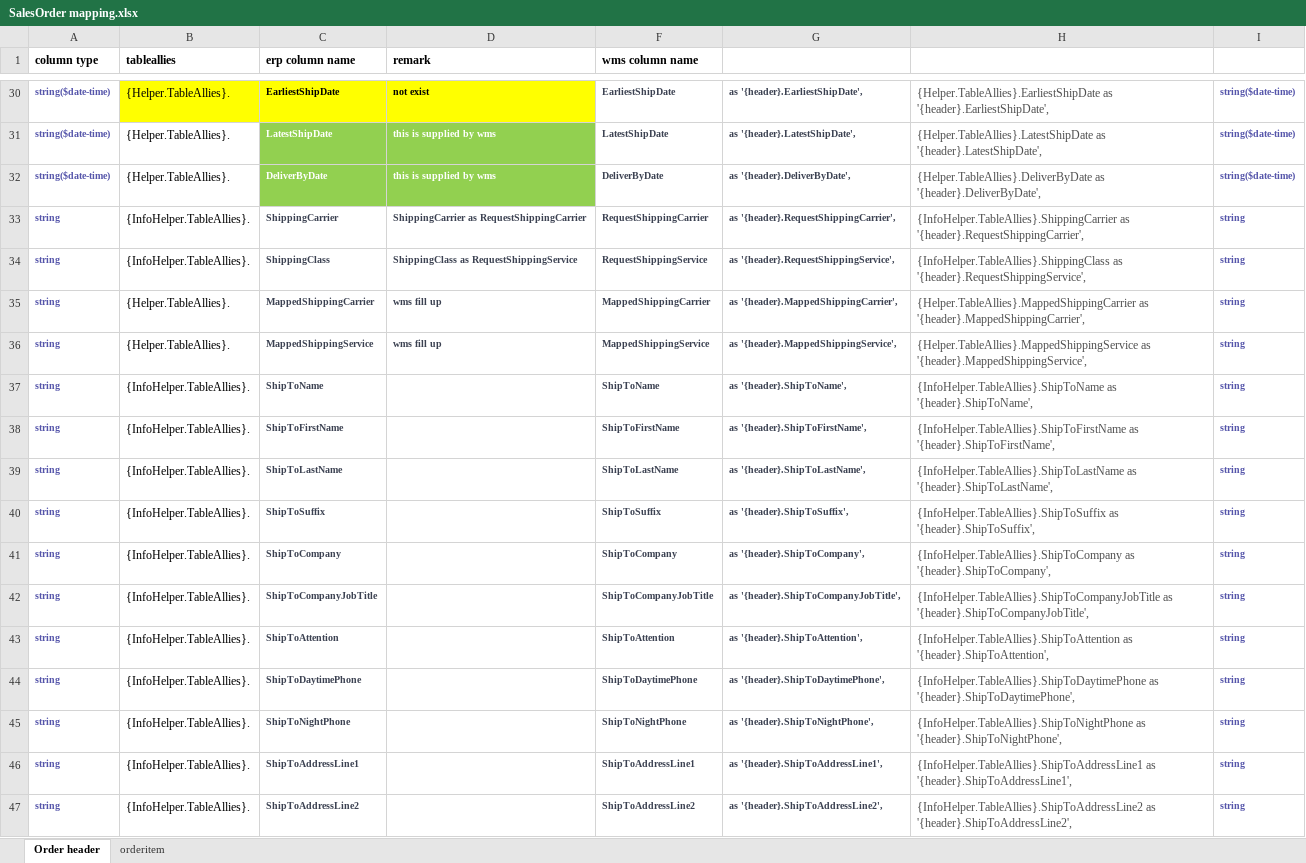
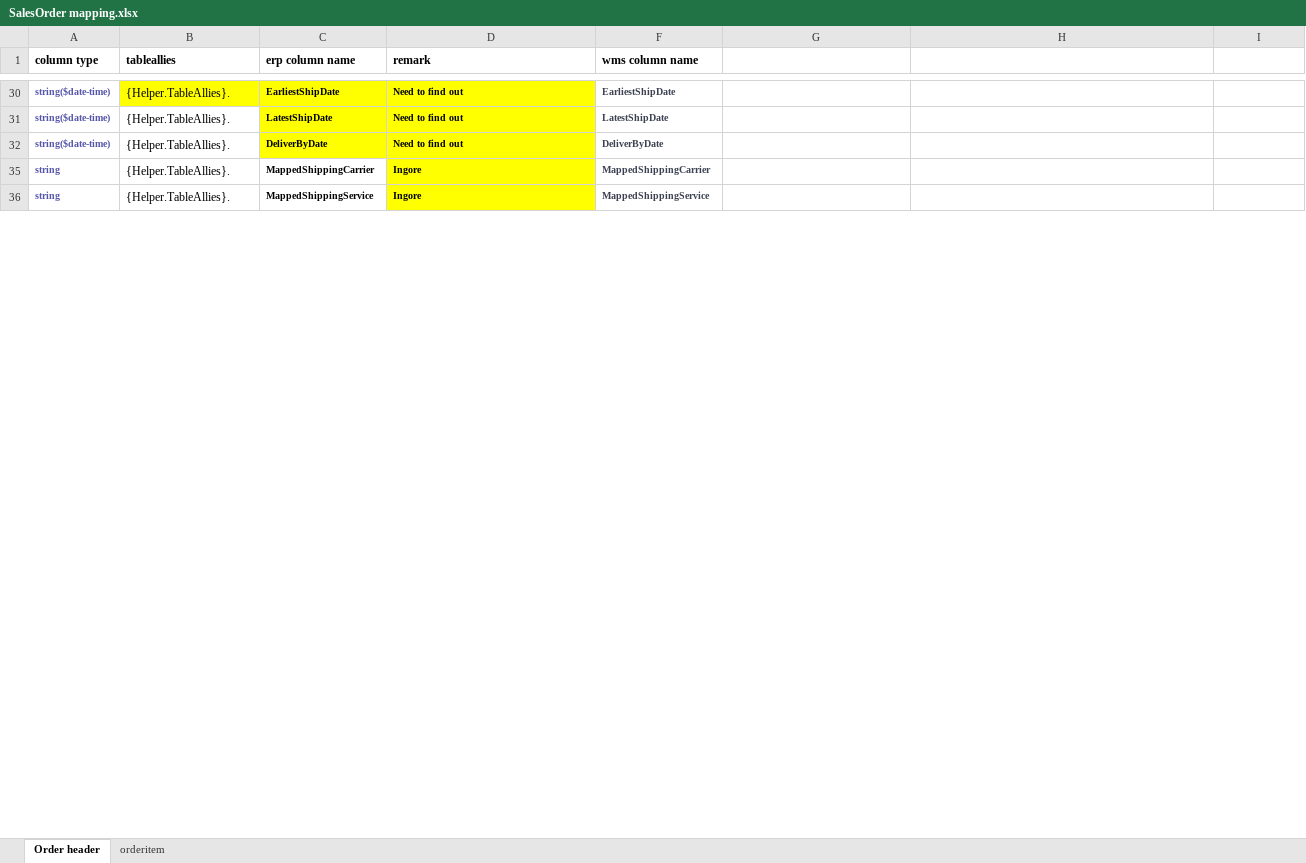
Before and after one commit to JerryZhangZy/BackendERP, an Excel workbook: payload/wms connector/salesorder/SalesOrder mapping.xlsx, sheet Order header, drawn as a sheet; only a part is shown, gaps mark what is left out; values as stored, in another font and other column widths than the file's, no borders; the diff covers the shown part only; the diff names each change by its address in the sheet, - before the commit and + after, or states it on an @@ line.

Commit message:
Add comment to mapping file.

```diff
--- a/payload/wms connector/salesorder/SalesOrder mapping.xlsx (sheet Order header)
+++ b/payload/wms connector/salesorder/SalesOrder mapping.xlsx (sheet Order header)
-D30 (remark): not exist
+D30 (remark): Need to find out
-G30: as '{header}.EarliestShipDate',
+G30: (empty)
-H30: {Helper.TableAllies}.EarliestShipDate as '{header}.EarliestShipDate',
+H30: (empty)
-I30:I32: string($date-time)
+I30:I32: (empty)
@@ C31:D32 fill: #92D050 → #FFFF00, text colour: #FFFFFF → black @@
-D31:D32 (remark): this is supplied by wms
+D31:D32 (remark): Need to find out
-G31: as '{header}.LatestShipDate',
+G31: (empty)
-H31: {Helper.TableAllies}.LatestShipDate as '{header}.LatestShipDate',
+H31: (empty)
-G32: as '{header}.DeliverByDate',
+G32: (empty)
-H32: {Helper.TableAllies}.DeliverByDate as '{header}.DeliverByDate',
+H32: (empty)
-row 33: string | {InfoHelper.TableAllies}. | ShippingCarrier | ShippingCarrier as RequestShippingCarrier | RequestShippingCarrier | as '{header}.RequestShippingCarrier', | {InfoHelper.TableAllies}.ShippingCarrier as '{header}.RequestShippingCarrier', | string
-row 34: string | {InfoHelper.TableAllies}. | ShippingClass | ShippingClass as RequestShippingService | RequestShippingService | as '{header}.RequestShippingService', | {InfoHelper.TableAllies}.ShippingClass as '{header}.RequestShippingService', | string
-C35:D36 text colour: #3B4151
+C35:D36 text colour: black
-D35:D36 (remark): wms fill up
+D35:D36 (remark): Ingore
-D35:D36 fill: none
+D35:D36 fill: #FFFF00
-G35: as '{header}.MappedShippingCarrier',
+G35: (empty)
-H35: {Helper.TableAllies}.MappedShippingCarrier as '{header}.MappedShippingCarrier',
+H35: (empty)
-I35:I36: string
+I35:I36: (empty)
-G36: as '{header}.MappedShippingService',
+G36: (empty)
-H36: {Helper.TableAllies}.MappedShippingService as '{header}.MappedShippingService',
+H36: (empty)
-row 37: string | {InfoHelper.TableAllies}. | ShipToName |  | ShipToName | as '{header}.ShipToName', | {InfoHelper.TableAllies}.ShipToName as '{header}.ShipToName', | string
-row 38: string | {InfoHelper.TableAllies}. | ShipToFirstName |  | ShipToFirstName | as '{header}.ShipToFirstName', | {InfoHelper.TableAllies}.ShipToFirstName as '{header}.ShipToFirstName', | string
-row 39: string | {InfoHelper.TableAllies}. | ShipToLastName |  | ShipToLastName | as '{header}.ShipToLastName', | {InfoHelper.TableAllies}.ShipToLastName as '{header}.ShipToLastName', | string
-row 40: string | {InfoHelper.TableAllies}. | ShipToSuffix |  | ShipToSuffix | as '{header}.ShipToSuffix', | {InfoHelper.TableAllies}.ShipToSuffix as '{header}.ShipToSuffix', | string
-row 41: string | {InfoHelper.TableAllies}. | ShipToCompany |  | ShipToCompany | as '{header}.ShipToCompany', | {InfoHelper.TableAllies}.ShipToCompany as '{header}.ShipToCompany', | string
-row 42: string | {InfoHelper.TableAllies}. | ShipToCompanyJobTitle |  | ShipToCompanyJobTitle | as '{header}.ShipToCompanyJobTitle', | {InfoHelper.TableAllies}.ShipToCompanyJobTitle as '{header}.ShipToCompanyJobTitle', | string
-row 43: string | {InfoHelper.TableAllies}. | ShipToAttention |  | ShipToAttention | as '{header}.ShipToAttention', | {InfoHelper.TableAllies}.ShipToAttention as '{header}.ShipToAttention', | string
-row 44: string | {InfoHelper.TableAllies}. | ShipToDaytimePhone |  | ShipToDaytimePhone | as '{header}.ShipToDaytimePhone', | {InfoHelper.TableAllies}.ShipToDaytimePhone as '{header}.ShipToDaytimePhone', | string
-row 45: string | {InfoHelper.TableAllies}. | ShipToNightPhone |  | ShipToNightPhone | as '{header}.ShipToNightPhone', | {InfoHelper.TableAllies}.ShipToNightPhone as '{header}.ShipToNightPhone', | string
-row 46: string | {InfoHelper.TableAllies}. | ShipToAddressLine1 |  | ShipToAddressLine1 | as '{header}.ShipToAddressLine1', | {InfoHelper.TableAllies}.ShipToAddressLine1 as '{header}.ShipToAddressLine1', | string
-row 47: string | {InfoHelper.TableAllies}. | ShipToAddressLine2 |  | ShipToAddressLine2 | as '{header}.ShipToAddressLine2', | {InfoHelper.TableAllies}.ShipToAddressLine2 as '{header}.ShipToAddressLine2', | string
```
Also changed, not shown: 56 removed rows and 12 edited cells elsewhere in this sheet, sheet orderitem.
